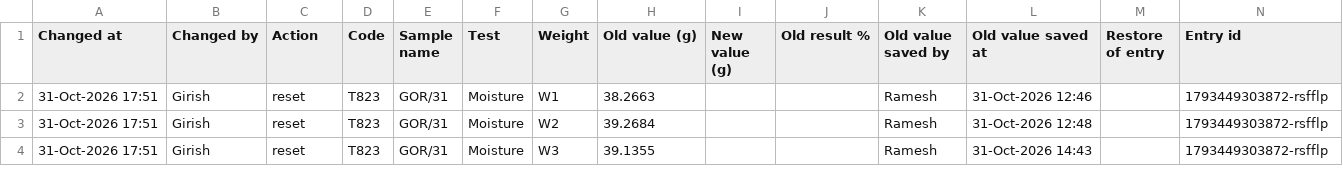
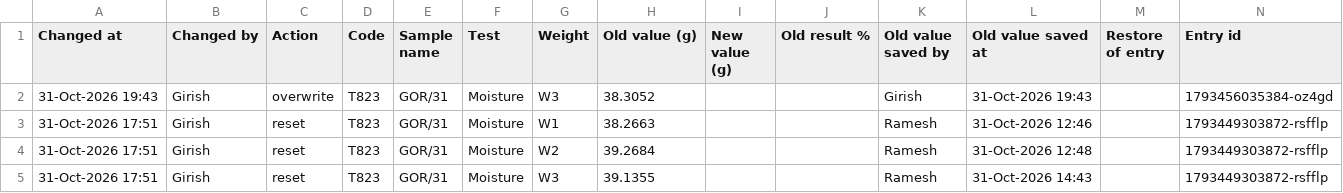
Before and after one commit to girish-vastrakar/weighing_data_QR, a CSV file: corrections.csv, drawn as a sheet; only a part is shown; the diff names each change by its address in the sheet, - before the commit and + after, or states it on an @@ line.

```diff
--- a/corrections.csv
+++ b/corrections.csv
+row 2: 31-Oct-2026 19:43 | Girish | overwrite | T823 | GOR/31 | Moisture | W3 | 38.3052 |  |  | Girish | 31-Oct-2026 19:43 |  | 1793456035384-oz4gd
```
Also changed, not shown: results.csv, 3 other files.
